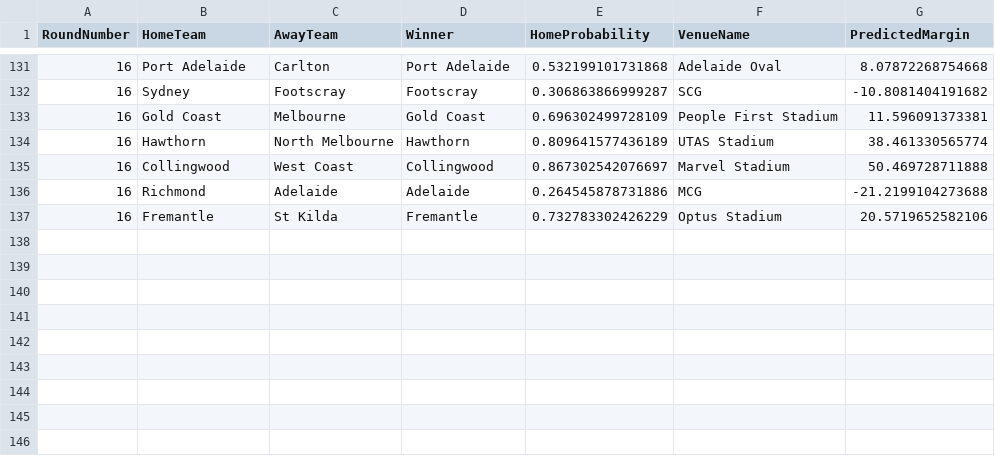
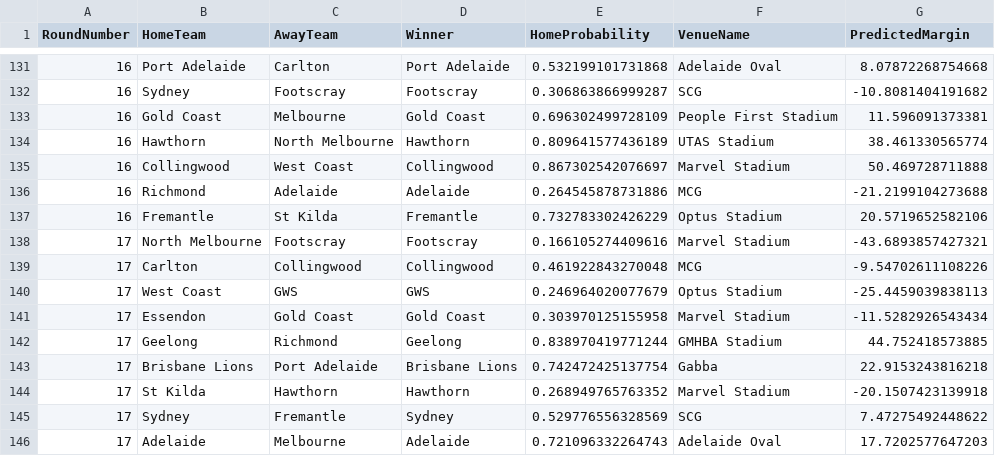
Before and after one commit to ChakriMamidanna/aflstats, a CSV file: predictions2025/chakri_2025_allpreds.csv, drawn as a sheet; only a part is shown, gaps mark what is left out.

```diff
--- a/predictions2025/chakri_2025_allpreds.csv
+++ b/predictions2025/chakri_2025_allpreds.csv
@@ -137 +137,10 @@
 16,"Fremantle","St Kilda","Fremantle",0.732783302426229,"Optus Stadium",20.5719652582106
+17,"North Melbourne","Footscray","Footscray",0.166105274409616,"Marvel Stadium",-43.6893857427321
+17,"Carlton","Collingwood","Collingwood",0.461922843270048,"MCG",-9.54702611108226
+17,"West Coast","GWS","GWS",0.246964020077679,"Optus Stadium",-25.4459039838113
+17,"Essendon","Gold Coast","Gold Coast",0.303970125155958,"Marvel Stadium",-11.5282926543434
+17,"Geelong","Richmond","Geelong",0.838970419771244,"GMHBA Stadium",44.752418573885
+17,"Brisbane Lions","Port Adelaide","Brisbane Lions",0.742472425137754,"Gabba",22.9153243816218
+17,"St Kilda","Hawthorn","Hawthorn",0.268949765763352,"Marvel Stadium",-20.1507423139918
+17,"Sydney","Fremantle","Sydney",0.529776556328569,"SCG",7.47275492448622
+17,"Adelaide","Melbourne","Adelaide",0.721096332264743,"Adelaide Oval",17.7202577647203
```
Also changed, not shown: predictions2025/chakri_2025_allpredsorig.csv, results25/old_2025_allpreds.csv, 6 other files.
